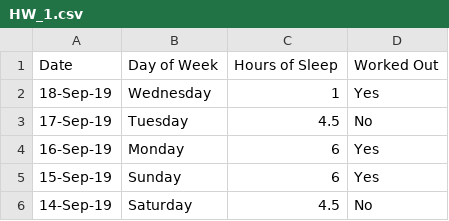
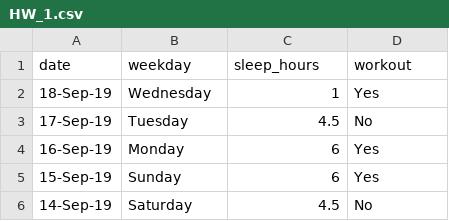
Before and after one commit to TheodoreFong/HTML_CSS, a CSV file: W209_HW1/HW_1.csv, drawn as a sheet; only a part is shown.

Commit message:
updated variable names

```diff
--- a/W209_HW1/HW_1.csv
+++ b/W209_HW1/HW_1.csv
@@ -1,2 +1,2 @@
-Date,Day of Week,Hours of Sleep,Worked Out
+date,weekday,sleep_hours,workout
 18-Sep-19,Wednesday,1,Yes
```
